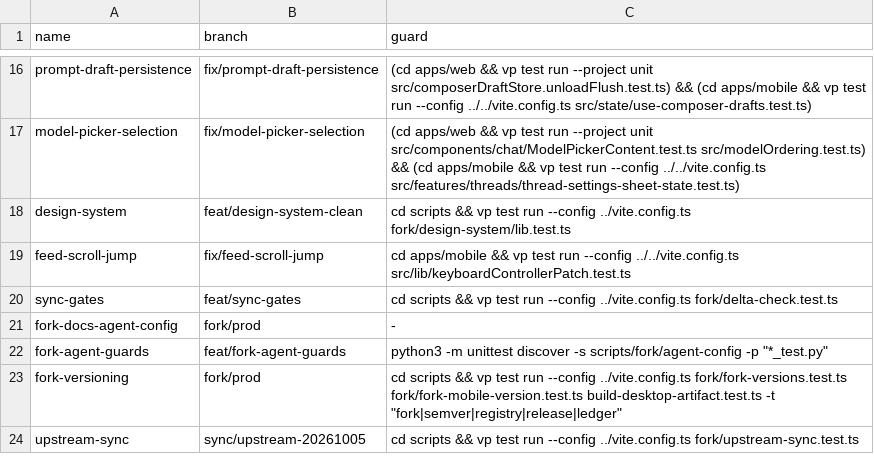
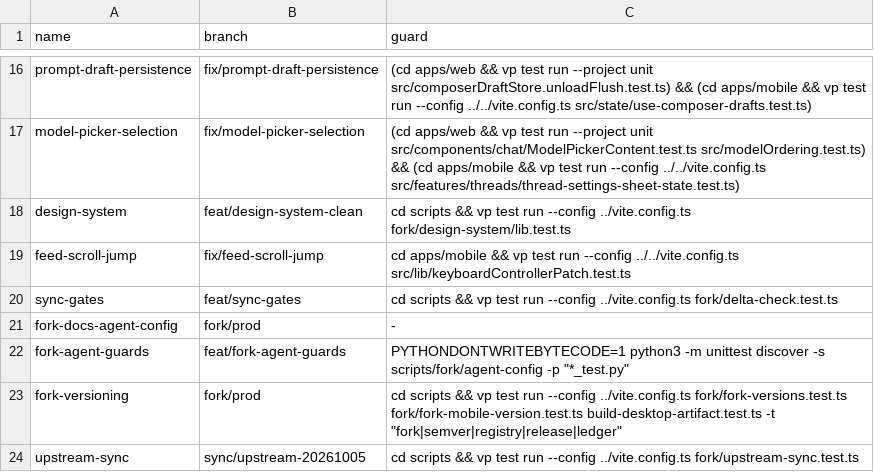
Before and after one commit to nohat/t3code, a TSV file: docs/fork/patches.tsv, drawn as a sheet; only a part is shown, gaps mark what is left out.

Commit message:
chore(fork): keep sync guard runs clean and reuse the test codec

```diff
--- a/docs/fork/patches.tsv
+++ b/docs/fork/patches.tsv
@@ -21,3 +21,3 @@ sync-gates	feat/sync-gates	cd scripts && vp test run --config ../vite.config.ts
 fork-docs-agent-config	fork/prod	-
-fork-agent-guards	feat/fork-agent-guards	python3 -m unittest discover -s scripts/fork/agent-config -p "*_test.py"
+fork-agent-guards	feat/fork-agent-guards	PYTHONDONTWRITEBYTECODE=1 python3 -m unittest discover -s scripts/fork/agent-config -p "*_test.py"
 fork-versioning	fork/prod	cd scripts && vp test run --config ../vite.config.ts fork/fork-versions.test.ts fork/fork-mobile-version.test.ts build-desktop-artifact.test.ts -t "fork|semver|registry|release|ledger"
```
Also changed, not shown: 1 other file.
